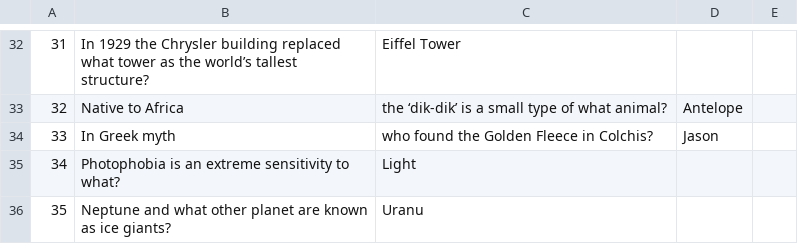
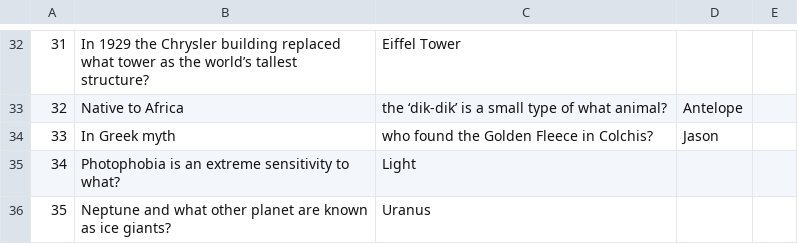
Before and after one commit to versiongamma/TheChase, a CSV file: data/long-form-questions.csv, drawn as a sheet; only a part is shown, gaps mark what is left out.

```diff
--- a/data/long-form-questions.csv
+++ b/data/long-form-questions.csv
@@ -35,2 +35,2 @@
 34,Photophobia is an extreme sensitivity to what?,Light
-35,Neptune and what other planet are known as ice giants?,Uranu
+35,Neptune and what other planet are known as ice giants?,Uranus
```
Also changed, not shown: 4 other files.
